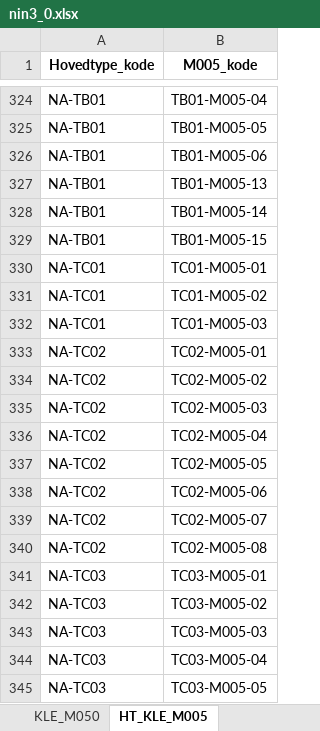
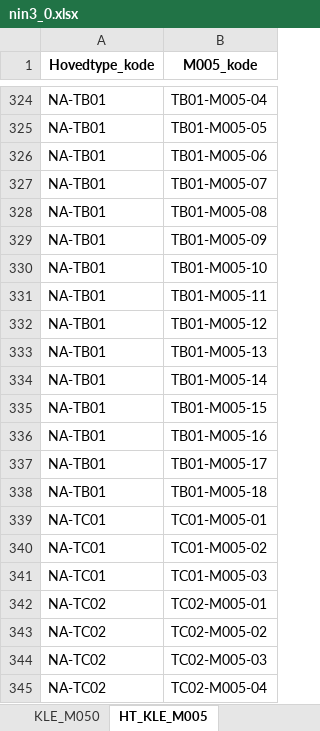
Before and after one commit to Artsdatabanken/nin-kode-api, an Excel workbook: NinKode.WebApi/report_data/3_0/nin3_0.xlsx, sheet HT_KLE_M005, drawn as a sheet; only a part is shown, gaps mark what is left out; the shorter side is filled out with more unchanged rows; values as stored, in another font and other column widths than the file's, no borders; the diff names each change by its address in the sheet, - before the commit and + after, or states it on an @@ line.

Commit message:
La inn ny nin3 excel fil - manglet oppdatert

```diff
--- a/NinKode.WebApi/report_data/3_0/nin3_0.xlsx (sheet HT_KLE_M005)
+++ b/NinKode.WebApi/report_data/3_0/nin3_0.xlsx (sheet HT_KLE_M005)
+row 327: NA-TB01 | TB01-M005-07
+row 328: NA-TB01 | TB01-M005-08
+row 329: NA-TB01 | TB01-M005-09
+row 330: NA-TB01 | TB01-M005-10
+row 331: NA-TB01 | TB01-M005-11
+row 332: NA-TB01 | TB01-M005-12
+row 336: NA-TB01 | TB01-M005-16
+row 337: NA-TB01 | TB01-M005-17
+row 338: NA-TB01 | TB01-M005-18
```
Also changed, not shown: sheet KLE_M005, sheet db_info, 3 other files.
